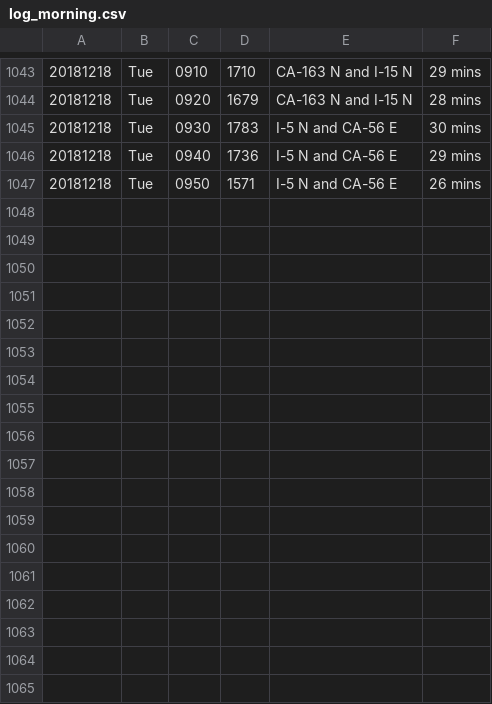
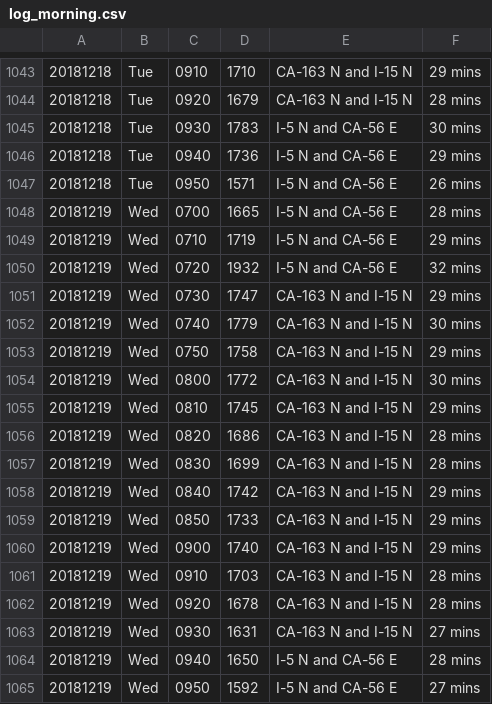
Before and after one commit to jamesarmenta/commute-time, a CSV file: log_morning.csv, drawn as a sheet; only a part is shown, gaps mark what is left out.

```diff
--- a/log_morning.csv
+++ b/log_morning.csv
@@ -1047 +1047,19 @@
 20181218,Tue,0950,1571,I-5 N and CA-56 E,26 mins
+20181219,Wed,0700,1665,I-5 N and CA-56 E,28 mins
+20181219,Wed,0710,1719,I-5 N and CA-56 E,29 mins
+20181219,Wed,0720,1932,I-5 N and CA-56 E,32 mins
+20181219,Wed,0730,1747,CA-163 N and I-15 N,29 mins
+20181219,Wed,0740,1779,CA-163 N and I-15 N,30 mins
+20181219,Wed,0750,1758,CA-163 N and I-15 N,29 mins
+20181219,Wed,0800,1772,CA-163 N and I-15 N,30 mins
+20181219,Wed,0810,1745,CA-163 N and I-15 N,29 mins
+20181219,Wed,0820,1686,CA-163 N and I-15 N,28 mins
+20181219,Wed,0830,1699,CA-163 N and I-15 N,28 mins
+20181219,Wed,0840,1742,CA-163 N and I-15 N,29 mins
+20181219,Wed,0850,1733,CA-163 N and I-15 N,29 mins
+20181219,Wed,0900,1740,CA-163 N and I-15 N,29 mins
+20181219,Wed,0910,1703,CA-163 N and I-15 N,28 mins
+20181219,Wed,0920,1678,CA-163 N and I-15 N,28 mins
+20181219,Wed,0930,1631,CA-163 N and I-15 N,27 mins
+20181219,Wed,0940,1650,I-5 N and CA-56 E,28 mins
+20181219,Wed,0950,1592,I-5 N and CA-56 E,27 mins
```
Also changed, not shown: log_evening.csv, 2 other files.
